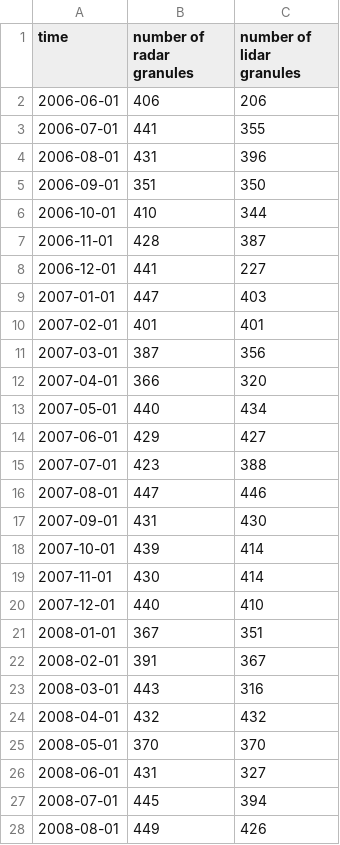
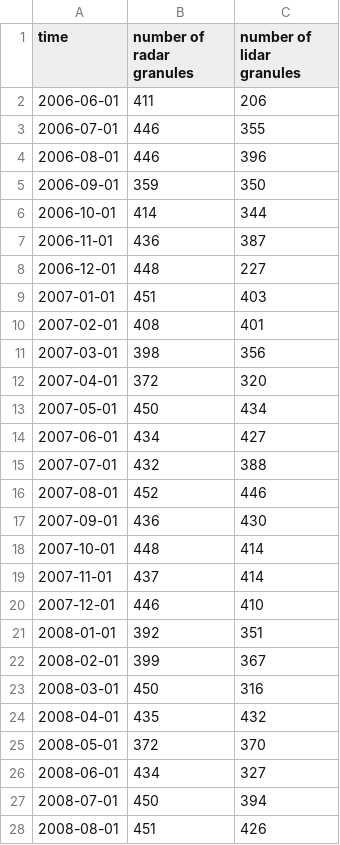
Before and after one commit to bertrandclim/essd2023, a CSV file: essd_figs_files/8-9-1_input_data_availability.csv, drawn as a sheet; only a part is shown; the diff covers the shown part only.

```diff
--- a/essd_figs_files/8-9-1_input_data_availability.csv
+++ b/essd_figs_files/8-9-1_input_data_availability.csv
@@ -1,28 +1,28 @@
 time,number of radar granules,number of lidar granules
-2006-06-01,406,206
-2006-07-01,441,355
-2006-08-01,431,396
-2006-09-01,351,350
-2006-10-01,410,344
-2006-11-01,428,387
-2006-12-01,441,227
-2007-01-01,447,403
-2007-02-01,401,401
-2007-03-01,387,356
-2007-04-01,366,320
-2007-05-01,440,434
-2007-06-01,429,427
-2007-07-01,423,388
-2007-08-01,447,446
-2007-09-01,431,430
-2007-10-01,439,414
-2007-11-01,430,414
-2007-12-01,440,410
-2008-01-01,367,351
-2008-02-01,391,367
-2008-03-01,443,316
-2008-04-01,432,432
-2008-05-01,370,370
-2008-06-01,431,327
-2008-07-01,445,394
-2008-08-01,449,426
+2006-06-01,411,206
+2006-07-01,446,355
+2006-08-01,446,396
+2006-09-01,359,350
+2006-10-01,414,344
+2006-11-01,436,387
+2006-12-01,448,227
+2007-01-01,451,403
+2007-02-01,408,401
+2007-03-01,398,356
+2007-04-01,372,320
+2007-05-01,450,434
+2007-06-01,434,427
+2007-07-01,432,388
+2007-08-01,452,446
+2007-09-01,436,430
+2007-10-01,448,414
+2007-11-01,437,414
+2007-12-01,446,410
+2008-01-01,392,351
+2008-02-01,399,367
+2008-03-01,450,316
+2008-04-01,435,432
+2008-05-01,372,370
+2008-06-01,434,327
+2008-07-01,450,394
+2008-08-01,451,426
```
Also changed, not shown: 8 added rows and 59 edited cells elsewhere in this file, 14 other files.
